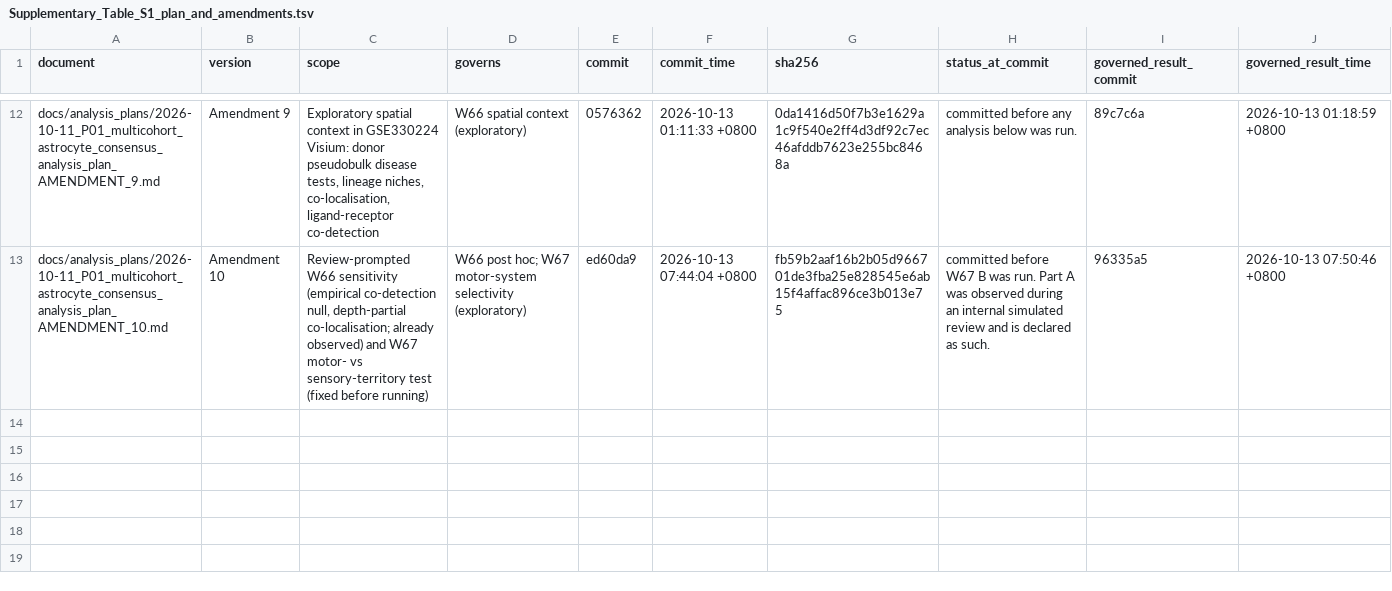
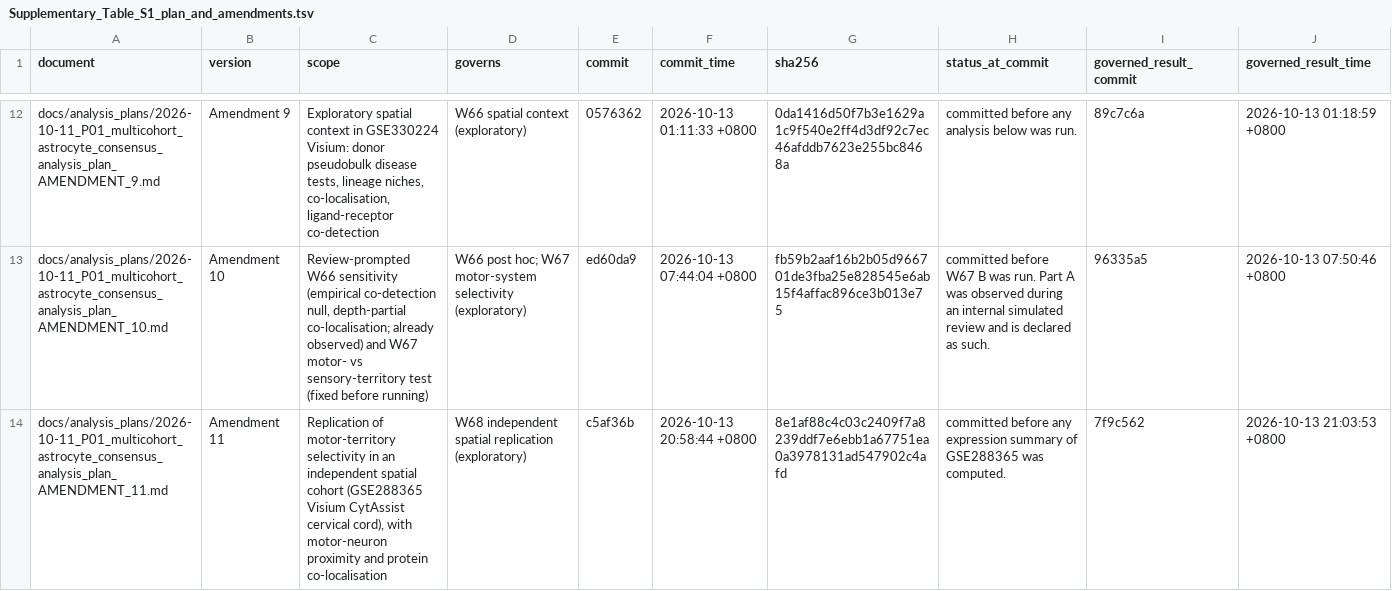
Before and after one commit to guokai8/ALS_Multicohort, a TSV file: docs/supplementary_tables/Supplementary_Table_S1_plan_and_amendments.tsv, drawn as a sheet; only a part is shown, gaps mark what is left out.

Commit message:
feat: add Amendment 11 independent spatial replication (W68, GSE288365) and Fig. 7

```diff
--- a/docs/supplementary_tables/Supplementary_Table_S1_plan_and_amendments.tsv
+++ b/docs/supplementary_tables/Supplementary_Table_S1_plan_and_amendments.tsv
@@ -13 +13,2 @@ docs/analysis_plans/2026-10-11_P01_multicohort_astrocyte_consensus_analysis_plan
 docs/analysis_plans/2026-10-11_P01_multicohort_astrocyte_consensus_analysis_plan_AMENDMENT_10.md	Amendment 10	Review-prompted W66 sensitivity (empirical co-detection null, depth-partial co-localisation; already observed) and W67 motor- vs sensory-territory test (fixed before running)	W66 post hoc; W67 motor-system selectivity (exploratory)	ed60da9	2026-10-13 07:44:04 +0800	fb59b2aaf16b2b05d966701de3fba25e828545e6ab15f4affac896ce3b013e75	committed before W67 B was run. Part A was observed during an internal simulated review and is declared as such.	96335a5	2026-10-13 07:50:46 +0800
+docs/analysis_plans/2026-10-11_P01_multicohort_astrocyte_consensus_analysis_plan_AMENDMENT_11.md	Amendment 11	Replication of motor-territory selectivity in an independent spatial cohort (GSE288365 Visium CytAssist cervical cord), with motor-neuron proximity and protein co-localisation	W68 independent spatial replication (exploratory)	c5af36b	2026-10-13 20:58:44 +0800	8e1af88c4c03c2409f7a8239ddf7e6ebb1a67751ea0a3978131ad547902c4afd	committed before any expression summary of GSE288365 was computed.	7f9c562	2026-10-13 21:03:53 +0800
```
Also changed, not shown: environment/R_packages.tsv, 15 other files.
